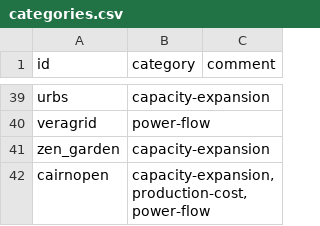
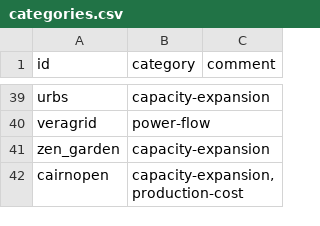
Before and after one commit to open-energy-transition/openmod-tracker, a CSV file: inventory/categories.csv, drawn as a sheet; only a part is shown, gaps mark what is left out.

Commit message:
Update categories.csv

```diff
--- a/inventory/categories.csv
+++ b/inventory/categories.csv
@@ -41,2 +41,2 @@ veragrid,"power-flow",
 zen_garden,"capacity-expansion",
-cairnopen,"capacity-expansion,production-cost,power-flow"
+cairnopen,"capacity-expansion,production-cost"
```
